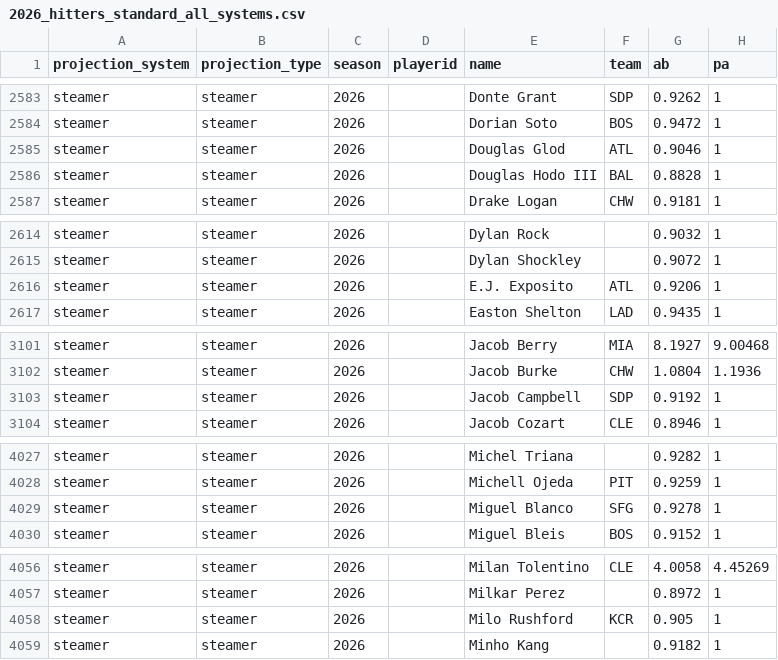
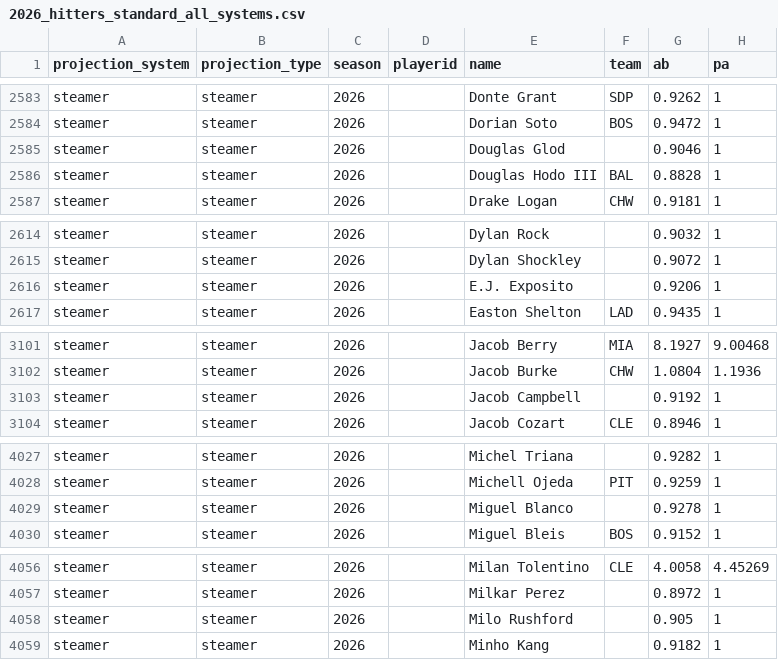
Before and after one commit to collinmyshot/fantasy-baseball-projection-updater-pipeline, a CSV file: data/processed/2026_hitters_standard_all_systems.csv, drawn as a sheet; only a part is shown, gaps mark what is left out; the diff covers the shown part only; the diff names each change by its address in the sheet, - before the commit and + after, or states it on an @@ line.

```diff
--- a/data/processed/2026_hitters_standard_all_systems.csv
+++ b/data/processed/2026_hitters_standard_all_systems.csv
-F2585 (team): ATL
+F2585 (team): (empty)
-F2616 (team): ATL
+F2616 (team): (empty)
-F3103 (team): SDP
+F3103 (team): (empty)
-F4029 (team): SFG
+F4029 (team): (empty)
-F4058 (team): KCR
+F4058 (team): (empty)
```
Also changed, not shown: 21 edited cells elsewhere in this file, data/processed/2026_adp_projection_unmatched.csv, data/processed/2026_adp_unmatched.csv, 24 other files.
